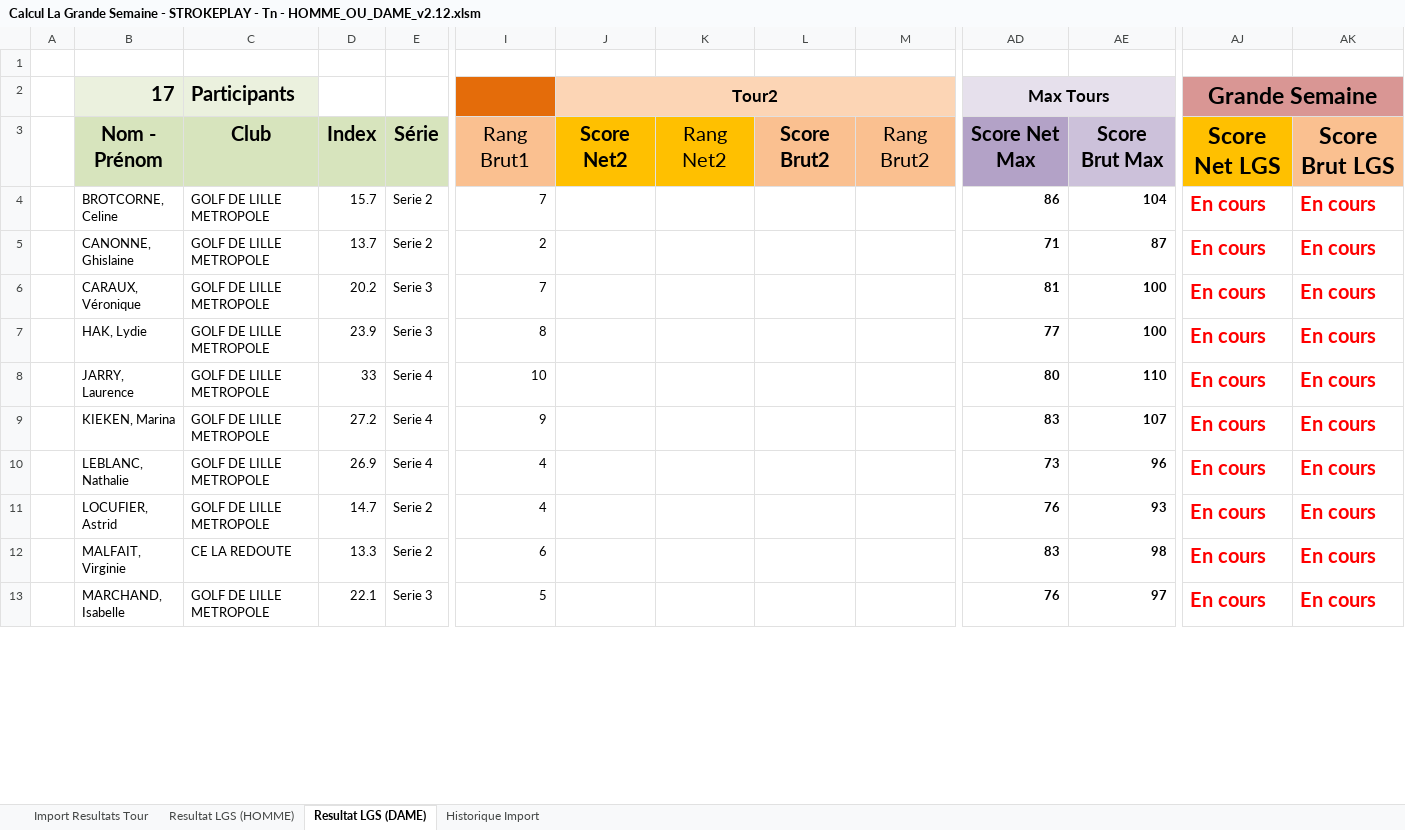
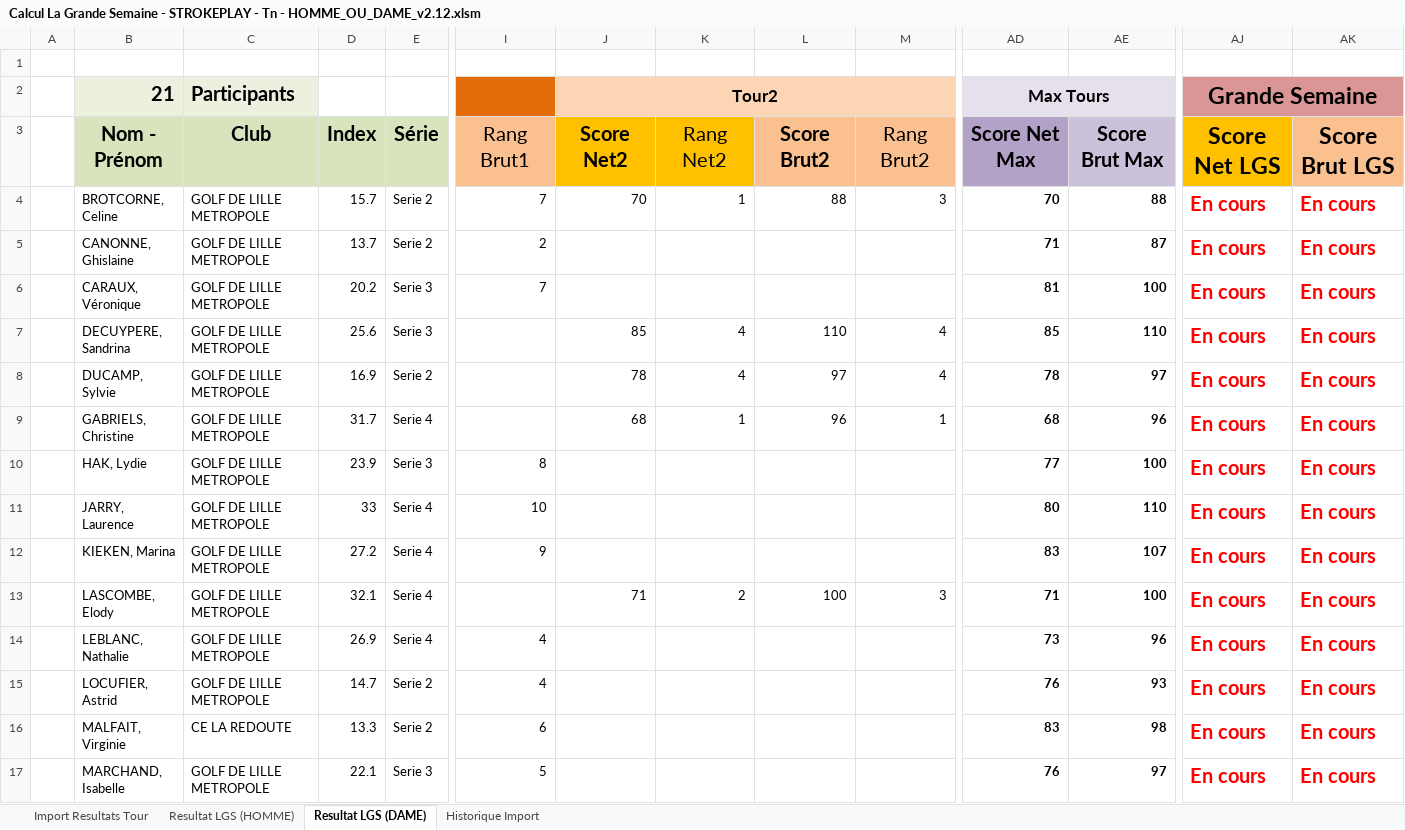
Before and after one commit to joffroy59/golf-asglm-lgs, an Excel workbook: Calcul La Grande Semaine - STROKEPLAY - Tn - HOMME_OU_DAME_v2.12.xlsm, sheet Resultat LGS (DAME), drawn as a sheet; only a part is shown, gaps mark what is left out; values as stored, in another font and other column widths than the file's, no borders; conditional formats and table styles not drawn; rows hold the shown columns only; the diff covers the shown part only; the diff names each change by its address in the sheet, - before the commit and + after, or states it on an @@ line.

```diff
--- a/Calcul La Grande Semaine - STROKEPLAY - Tn - HOMME_OU_DAME_v2.12.xlsm (sheet Resultat LGS (DAME))
+++ b/Calcul La Grande Semaine - STROKEPLAY - Tn - HOMME_OU_DAME_v2.12.xlsm (sheet Resultat LGS (DAME))
-B2: 17
+B2: 21
-J4 (Tour2): (empty)
+J4 (Tour2): 70
-K4: (empty)
+K4: 1
-L4: (empty)
+L4: 88
-M4: (empty)
+M4: 3
-AD4 (Max Tours): 86
+AD4 (Max Tours): 70
-AE4: 104
+AE4: 88
+row 7:  | DECUYPERE, Sandrina | GOLF DE LILLE METROPOLE | 25.6 | Serie 3 |  | 85 | 4 | 110 | 4 | 85 | 110 | En cours | En cours
+row 8:  | DUCAMP, Sylvie | GOLF DE LILLE METROPOLE | 16.9 | Serie 2 |  | 78 | 4 | 97 | 4 | 78 | 97 | En cours | En cours
+row 9:  | GABRIELS, Christine | GOLF DE LILLE METROPOLE | 31.7 | Serie 4 |  | 68 | 1 | 96 | 1 | 68 | 96 | En cours | En cours
+row 13:  | LASCOMBE, Elody | GOLF DE LILLE METROPOLE | 32.1 | Serie 4 |  | 71 | 2 | 100 | 3 | 71 | 100 | En cours | En cours
```
Also changed, not shown: 14 edited cells elsewhere in this sheet, sheet Import Resultats Tour, sheet Resultat LGS (HOMME), sheet Historique Import, formulas that keep their value, charts or pictures.
